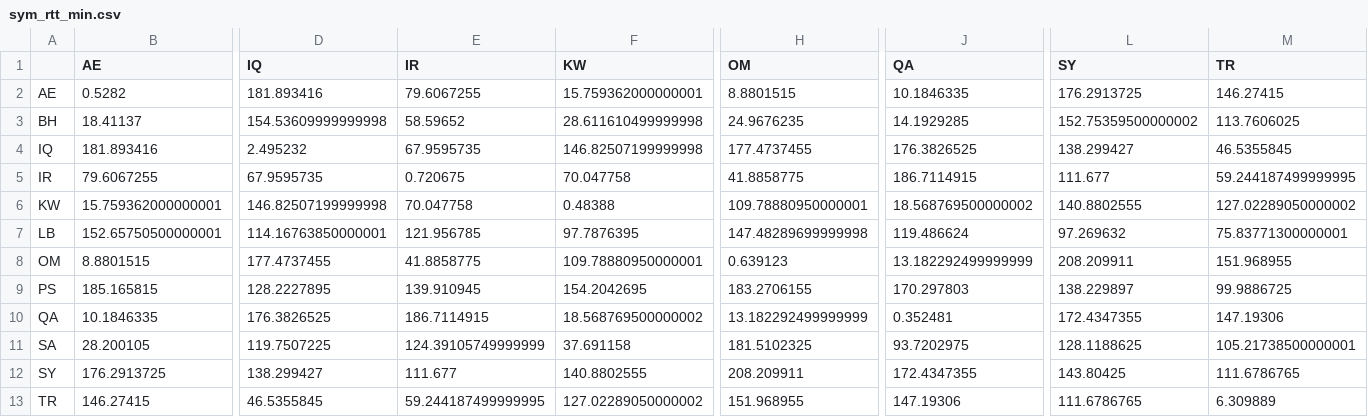
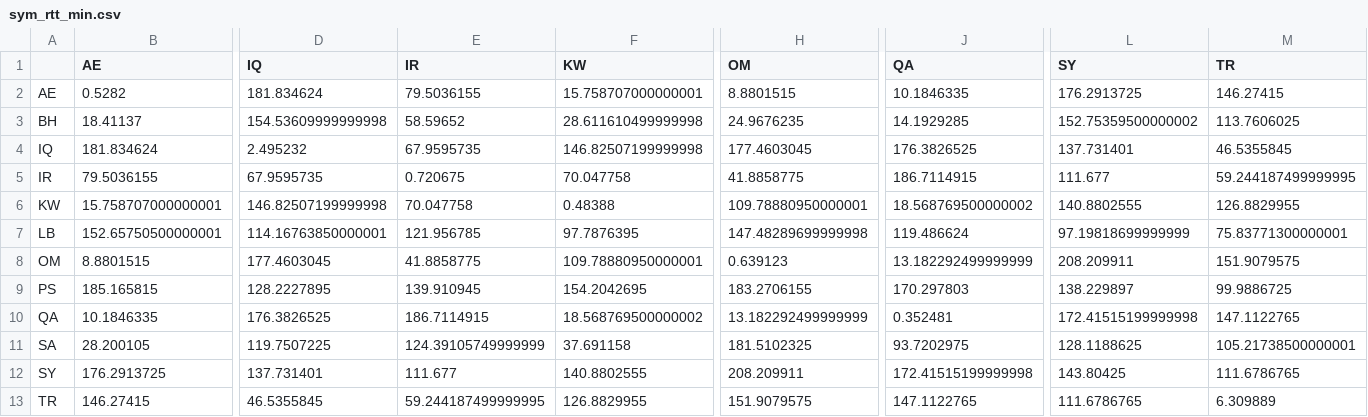
Before and after one commit to georgeshachem/menog-internet-study, a CSV file: menog-rtt-analytics/graphs/sym_rtt_min.csv, drawn as a sheet; only a part is shown, gaps mark what is left out; the diff covers the shown part only; the diff names each change by its address in the sheet, - before the commit and + after, or states it on an @@ line.

```diff
--- a/menog-rtt-analytics/graphs/sym_rtt_min.csv
+++ b/menog-rtt-analytics/graphs/sym_rtt_min.csv
-D2 (IQ): 181.893416
+D2 (IQ): 181.834624
-E2 (IR): 79.6067255
+E2 (IR): 79.5036155
-F2 (KW): 15.759362000000001
+F2 (KW): 15.758707000000001
-B4 (AE): 181.893416
+B4 (AE): 181.834624
-H4 (OM): 177.4737455
+H4 (OM): 177.4603045
-L4 (SY): 138.299427
+L4 (SY): 137.731401
-B5 (AE): 79.6067255
+B5 (AE): 79.5036155
-B6 (AE): 15.759362000000001
+B6 (AE): 15.758707000000001
-M6 (TR): 127.02289050000002
+M6 (TR): 126.8829955
-L7 (SY): 97.269632
+L7 (SY): 97.19818699999999
-D8 (IQ): 177.4737455
+D8 (IQ): 177.4603045
-M8 (TR): 151.968955
+M8 (TR): 151.9079575
-L10 (SY): 172.4347355
+L10 (SY): 172.41515199999998
-M10 (TR): 147.19306
+M10 (TR): 147.1122765
-D12 (IQ): 138.299427
+D12 (IQ): 137.731401
-J12 (QA): 172.4347355
+J12 (QA): 172.41515199999998
-F13 (KW): 127.02289050000002
+F13 (KW): 126.8829955
-H13 (OM): 151.968955
+H13 (OM): 151.9079575
-J13 (QA): 147.19306
+J13 (QA): 147.1122765
```
Also changed, not shown: 1 edited cell elsewhere in this file, menog-rtt-analytics/graphs/asym_rtt_med.csv, menog-rtt-analytics/graphs/asym_rtt_min.csv, 9 other files.
